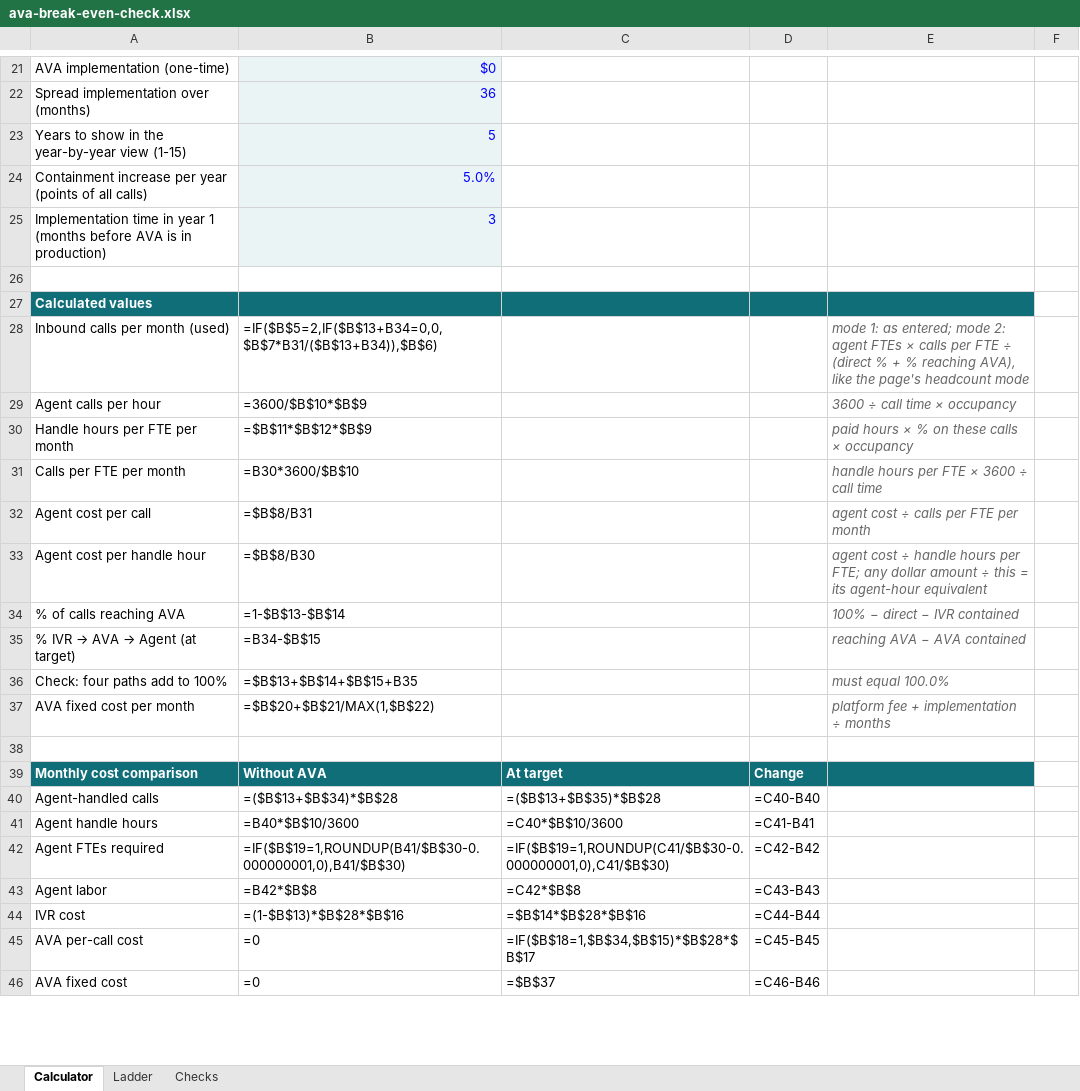
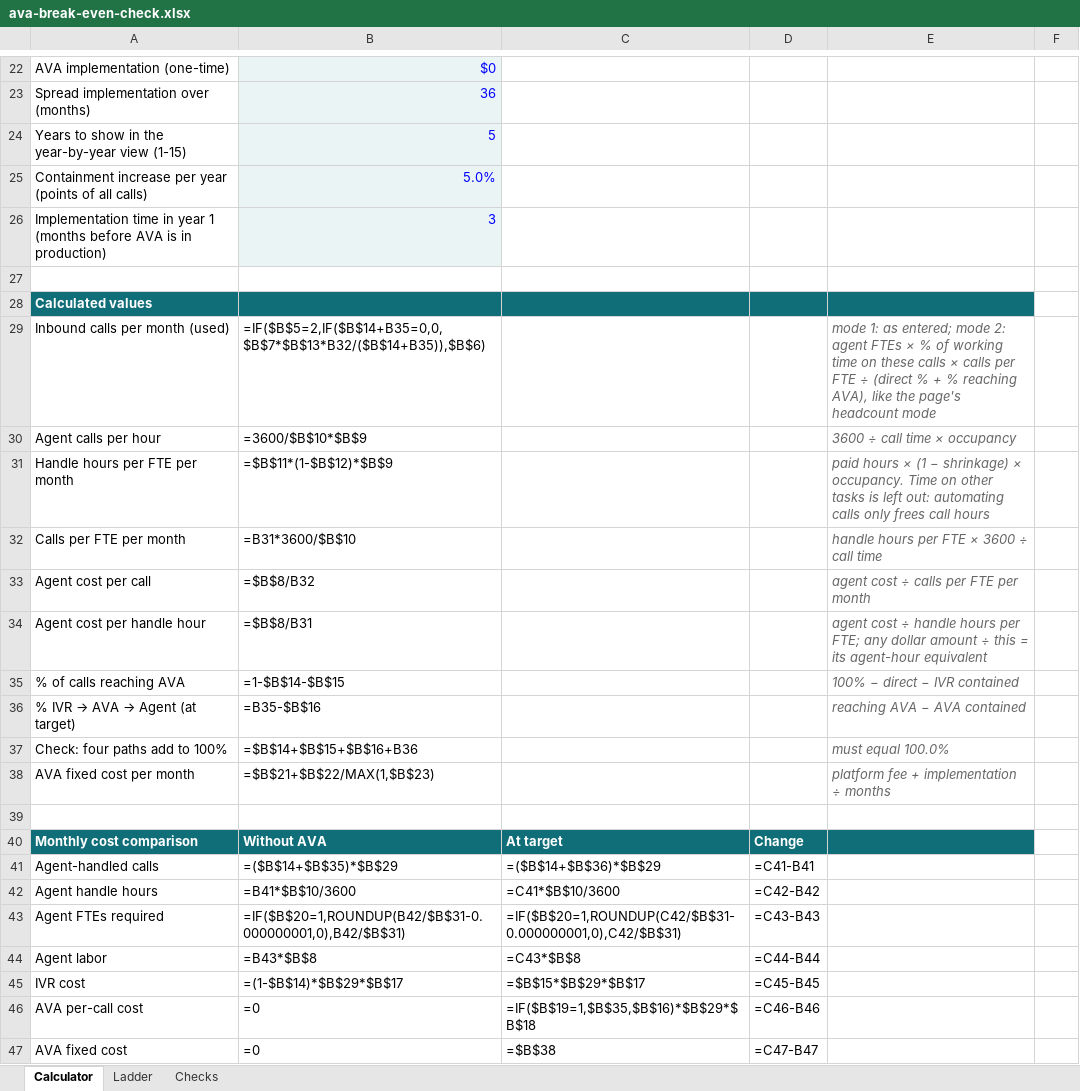
Before and after one commit to jchadcole/AVA-Break-Even-Calculator, an Excel workbook: ava-break-even-check.xlsx, sheet Calculator, drawn as a sheet; only a part is shown, gaps mark what is left out; values as stored, in another font and other column widths than the file's, no borders; formulas without a stored value are shown as written; addresses are those after the commit; the diff covers the shown part only; the diff names each change by its address in the sheet, - before the commit and + after, or states it on an @@ line.

```diff
--- a/ava-break-even-check.xlsx (sheet Calculator)
+++ b/ava-break-even-check.xlsx (sheet Calculator)
-B29: =IF($B$5=2,IF($B$13+B34=0,0,$B$7*B31/($B$13+B34)),$B$6)
+B29: =IF($B$5=2,IF($B$14+B35=0,0,$B$7*$B$13*B32/($B$14+B35)),$B$6)
-E29: …FTEs × calls per…
+E29: …FTEs × % of working time on these calls × calls per…
-B31: =$B$11*$B$12*$B$9
+B31: =$B$11*(1-$B$12)*$B$9
-E31: …hours × % on these calls × occupancy
+E31: …hours × (1 − shrinkage) × occupancy. Time on other tasks is left out: automating calls only frees call hours
-B32: =B30*3600/$B$10
+B32: =B31*3600/$B$10
-B33: =$B$8/B31
+B33: =$B$8/B32
-B34: =$B$8/B30
+B34: =$B$8/B31
-B35: =1-$B$13-$B$14
+B35: =1-$B$14-$B$15
-B36: =B34-$B$15
+B36: =B35-$B$16
-B37: =$B$13+$B$14+$B$15+B35
+B37: =$B$14+$B$15+$B$16+B36
-B38: =$B$20+$B$21/MAX(1,$B$22)
+B38: =$B$21+$B$22/MAX(1,$B$23)
-B41: =($B$13+$B$34)*$B$28
+B41: =($B$14+$B$35)*$B$29
-C41: =($B$13+$B$35)*$B$28
+C41: =($B$14+$B$36)*$B$29
-D41: =C40-B40
+D41: =C41-B41
-B42: =B40*$B$10/3600
+B42: =B41*$B$10/3600
-C42: =C40*$B$10/3600
+C42: =C41*$B$10/3600
-D42: =C41-B41
+D42: =C42-B42
-B43: =IF($B$19=1,ROUNDUP(B41/$B$30-0.000000001,0),B41/$B$30)
+B43: =IF($B$20=1,ROUNDUP(B42/$B$31-0.000000001,0),B42/$B$31)
-C43: =IF($B$19=1,ROUNDUP(C41/$B$30-0.000000001,0),C41/$B$30)
+C43: =IF($B$20=1,ROUNDUP(C42/$B$31-0.000000001,0),C42/$B$31)
-D43: =C42-B42
+D43: =C43-B43
-B44: =B42*$B$8
+B44: =B43*$B$8
-C44: =C42*$B$8
+C44: =C43*$B$8
-D44: =C43-B43
+D44: =C44-B44
-B45: =(1-$B$13)*$B$28*$B$16
+B45: =(1-$B$14)*$B$29*$B$17
-C45: =$B$14*$B$28*$B$16
+C45: =$B$15*$B$29*$B$17
-D45: =C44-B44
+D45: =C45-B45
-C46: =IF($B$18=1,$B$34,$B$15)*$B$28*$B$17
+C46: =IF($B$19=1,$B$35,$B$16)*$B$29*$B$18
-D46: =C45-B45
+D46: =C46-B46
-C47: =$B$37
+C47: =$B$38
-D47: =C46-B46
+D47: =C47-B47
```
Also changed, not shown: 2 added rows, 1 removed row and 111 edited cells elsewhere in this sheet, sheet Ladder, sheet Checks, 6 other files.
